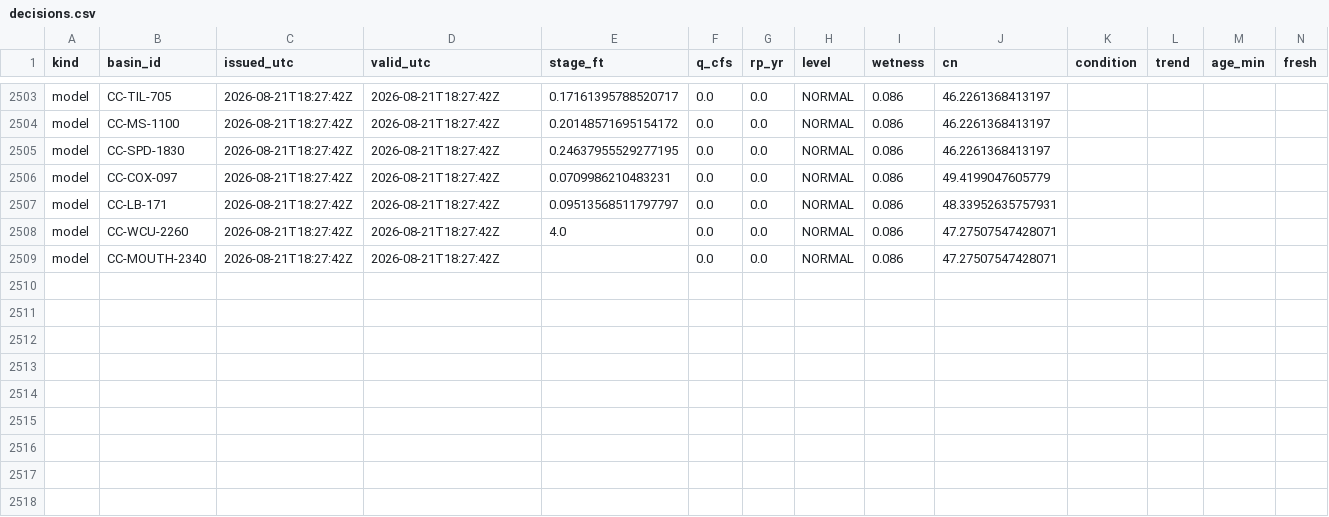
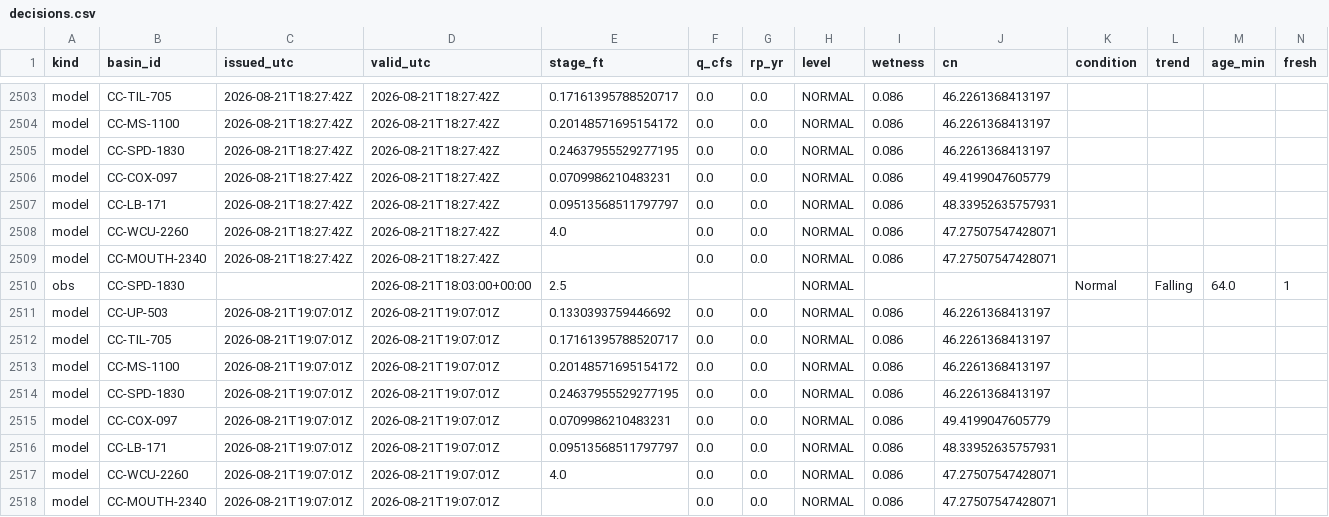
Before and after one commit to mickeybhenson-commits/Cullowhee-Weather, a CSV file: ledger/decisions.csv, drawn as a sheet; only a part is shown, gaps mark what is left out; rows hold the shown columns only; the diff names each change by its address in the sheet, - before the commit and + after, or states it on an @@ line.

Commit message:
ledger: decision rows 2026-08-21T19:07Z

```diff
--- a/ledger/decisions.csv
+++ b/ledger/decisions.csv
+row 2510: obs | CC-SPD-1830 |  | 2026-08-21T18:03:00+00:00 | 2.5 |  |  | NORMAL |  |  | Normal | Falling | 64.0 | 1
+row 2511: model | CC-UP-503 | 2026-08-21T19:07:01Z | 2026-08-21T19:07:01Z | 0.1330393759446692 | 0.0 | 0.0 | NORMAL | 0.086 | 46.2261368413197
+row 2512: model | CC-TIL-705 | 2026-08-21T19:07:01Z | 2026-08-21T19:07:01Z | 0.17161395788520717 | 0.0 | 0.0 | NORMAL | 0.086 | 46.2261368413197
+row 2513: model | CC-MS-1100 | 2026-08-21T19:07:01Z | 2026-08-21T19:07:01Z | 0.20148571695154172 | 0.0 | 0.0 | NORMAL | 0.086 | 46.2261368413197
+row 2514: model | CC-SPD-1830 | 2026-08-21T19:07:01Z | 2026-08-21T19:07:01Z | 0.24637955529277195 | 0.0 | 0.0 | NORMAL | 0.086 | 46.2261368413197
+row 2515: model | CC-COX-097 | 2026-08-21T19:07:01Z | 2026-08-21T19:07:01Z | 0.0709986210483231 | 0.0 | 0.0 | NORMAL | 0.086 | 49.4199047605779
+row 2516: model | CC-LB-171 | 2026-08-21T19:07:01Z | 2026-08-21T19:07:01Z | 0.09513568511797797 | 0.0 | 0.0 | NORMAL | 0.086 | 48.33952635757931
+row 2517: model | CC-WCU-2260 | 2026-08-21T19:07:01Z | 2026-08-21T19:07:01Z | 4.0 | 0.0 | 0.0 | NORMAL | 0.086 | 47.27507547428071
+row 2518: model | CC-MOUTH-2340 | 2026-08-21T19:07:01Z | 2026-08-21T19:07:01Z |  | 0.0 | 0.0 | NORMAL | 0.086 | 47.27507547428071
```
